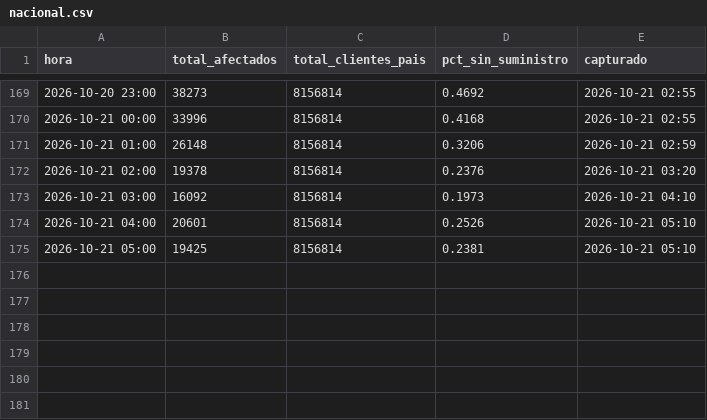
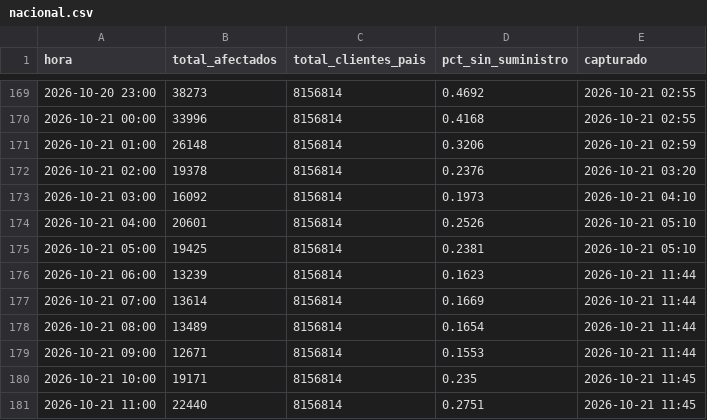
Before and after one commit to diland9/monitor-cortes-chile, a CSV file: data/nacional.csv, drawn as a sheet; only a part is shown, gaps mark what is left out.

```diff
--- a/data/nacional.csv
+++ b/data/nacional.csv
@@ -175 +175,7 @@
 2026-10-21 05:00,19425,8156814,0.2381,2026-10-21 05:10
+2026-10-21 06:00,13239,8156814,0.1623,2026-10-21 11:44
+2026-10-21 07:00,13614,8156814,0.1669,2026-10-21 11:44
+2026-10-21 08:00,13489,8156814,0.1654,2026-10-21 11:44
+2026-10-21 09:00,12671,8156814,0.1553,2026-10-21 11:44
+2026-10-21 10:00,19171,8156814,0.235,2026-10-21 11:45
+2026-10-21 11:00,22440,8156814,0.2751,2026-10-21 11:45
```
Also changed, not shown: data/region.csv, 3 other files.
